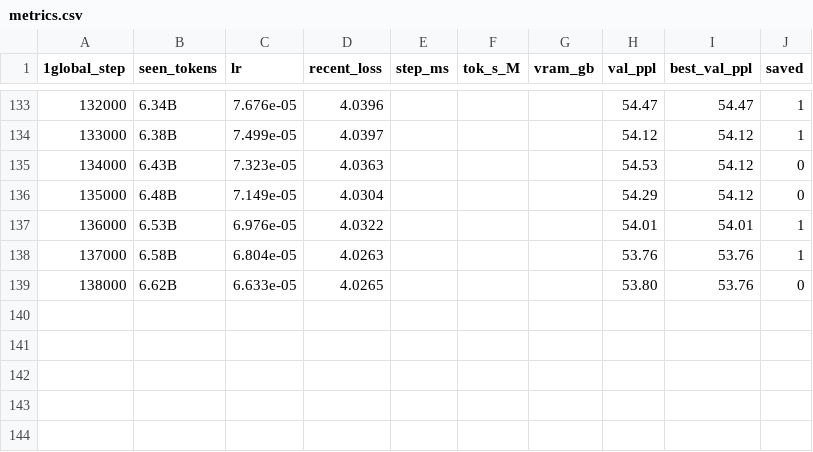
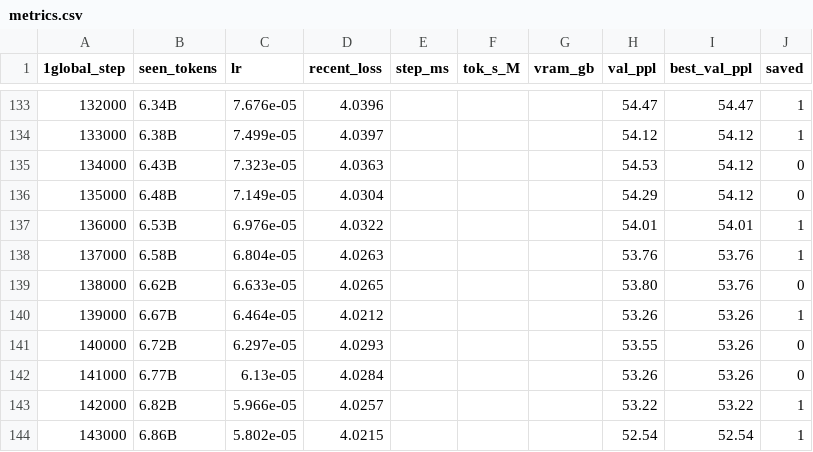
Before and after one commit to dewi-batista/LLM-playground, a CSV file: models/openwebtext/20260102184045/training_run_2/metrics.csv, drawn as a sheet; only a part is shown, gaps mark what is left out.

```diff
--- a/models/openwebtext/20260102184045/training_run_2/metrics.csv
+++ b/models/openwebtext/20260102184045/training_run_2/metrics.csv
@@ -139 +139,6 @@
 138000,6.62B,6.633e-05,4.0265,,,,53.80,53.76,0
+139000,6.67B,6.464e-05,4.0212,,,,53.26,53.26,1
+140000,6.72B,6.297e-05,4.0293,,,,53.55,53.26,0
+141000,6.77B,6.13e-05,4.0284,,,,53.26,53.26,0
+142000,6.82B,5.966e-05,4.0257,,,,53.22,53.22,1
+143000,6.86B,5.802e-05,4.0215,,,,52.54,52.54,1
```
Also changed, not shown: 2 other files.
